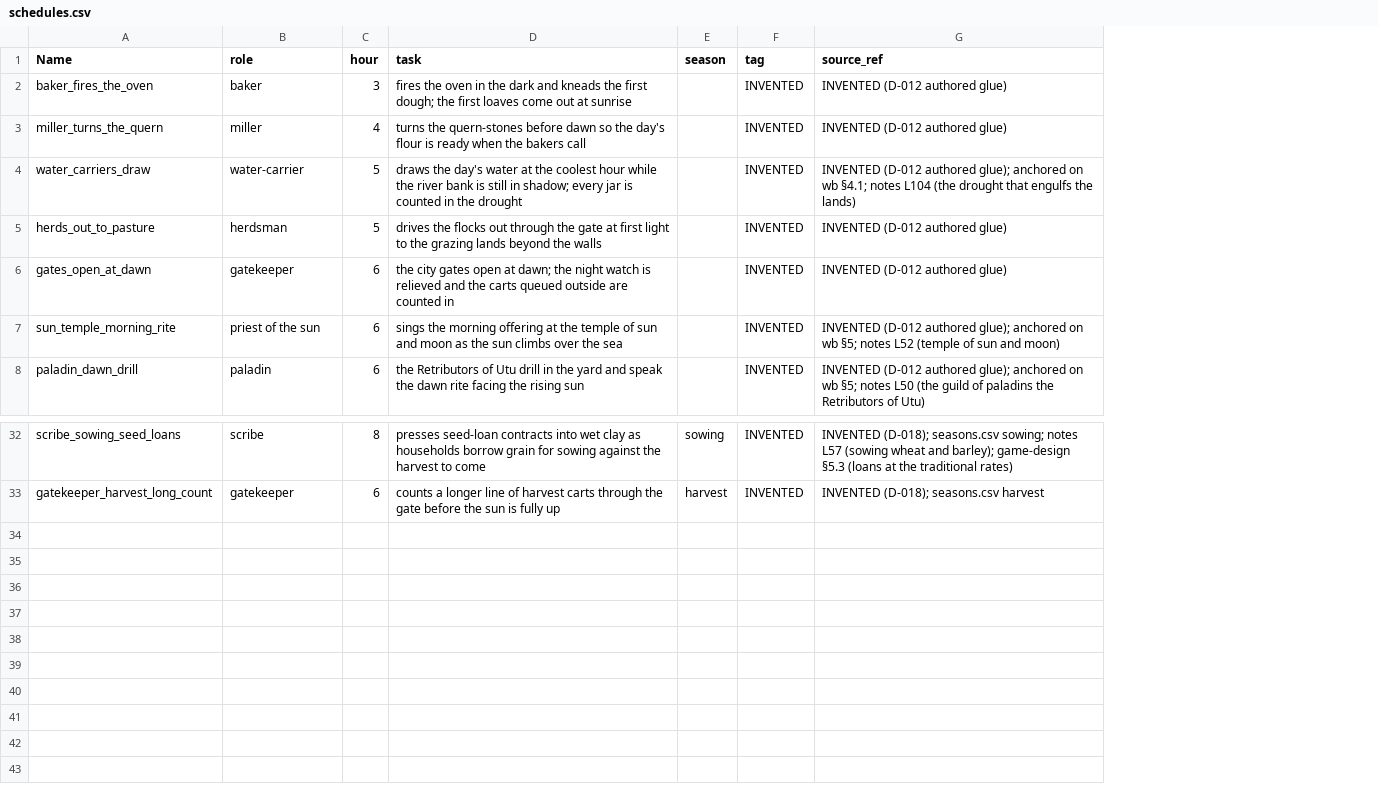
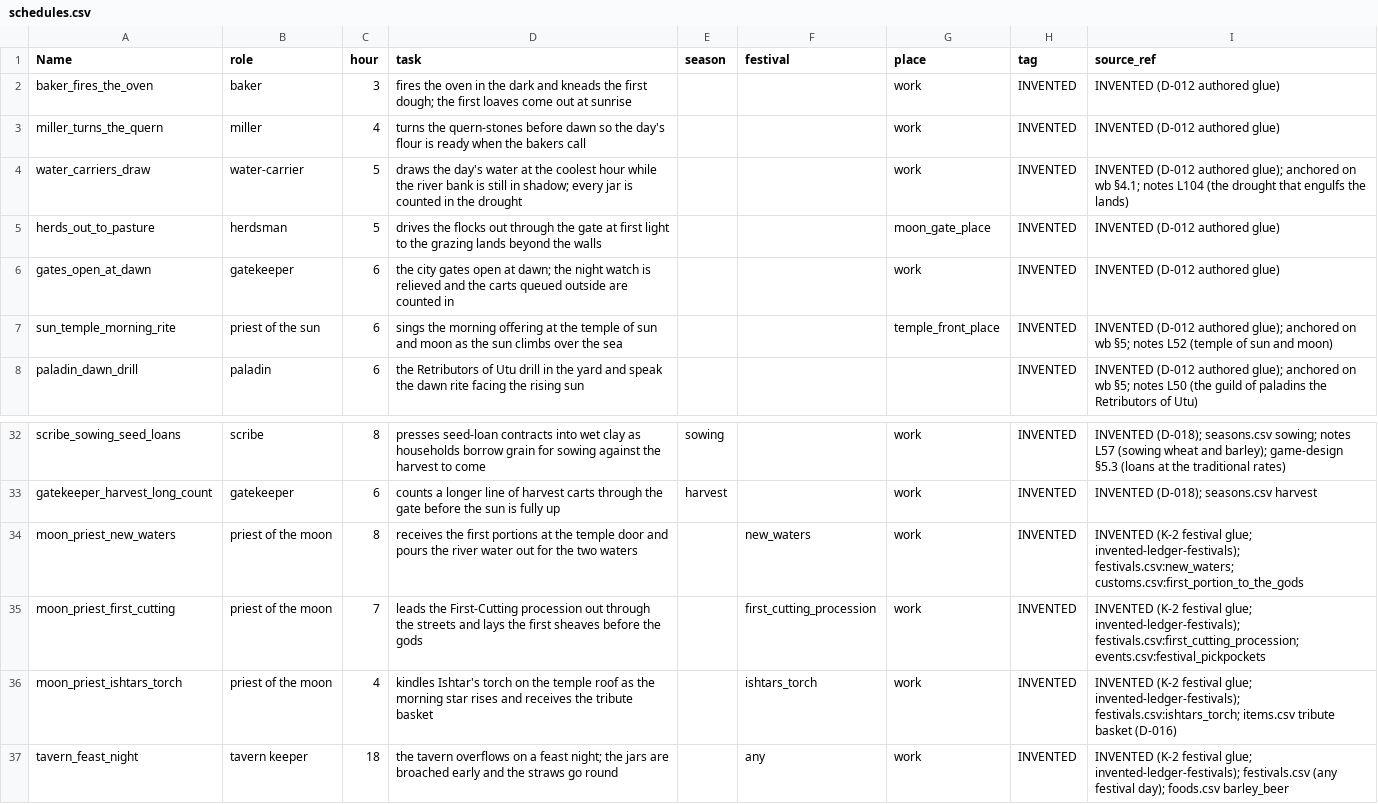
Before and after one commit to CodePhantom-1/schizo-game, a CSV file: data/ue/schedules.csv, drawn as a sheet; only a part is shown, gaps mark what is left out; the diff names each change by its address in the sheet, - before the commit and + after, or states it on an @@ line.

```diff
--- a/data/ue/schedules.csv
+++ b/data/ue/schedules.csv
+column F (festival), empty
+column G (place), rows 2-7: work | work | work | moon_gate_place | work | temple_front_place; rows 32-33: work | work
+row 34: moon_priest_new_waters | priest of the moon | 8 | receives the first portions at the temple door and pours the river water out for the two waters |  | new_waters | work | INVENTED | INVENTED (K-2 festival glue; invented-ledger-festivals); festivals.csv:new_waters; customs.csv:first_portion_to_the_gods
+row 35: moon_priest_first_cutting | priest of the moon | 7 | leads the First-Cutting procession out through the streets and lays the first sheaves before the gods |  | first_cutting_procession | work | INVENTED | INVENTED (K-2 festival glue; invented-ledger-festivals); festivals.csv:first_cutting_procession; events.csv:festival_pickpockets
+row 36: moon_priest_ishtars_torch | priest of the moon | 4 | kindles Ishtar's torch on the temple roof as the morning star rises and receives the tribute basket |  | ishtars_torch | work | INVENTED | INVENTED (K-2 festival glue; invented-ledger-festivals); festivals.csv:ishtars_torch; items.csv tribute basket (D-016)
+row 37: tavern_feast_night | tavern keeper | 18 | the tavern overflows on a feast night; the jars are broached early and the straws go round |  | any | work | INVENTED | INVENTED (K-2 festival glue; invented-ledger-festivals); festivals.csv (any festival day); foods.csv barley_beer
```
Also changed, not shown: db/canon/calendar.csv, db/canon/people.csv, 34 other files.
